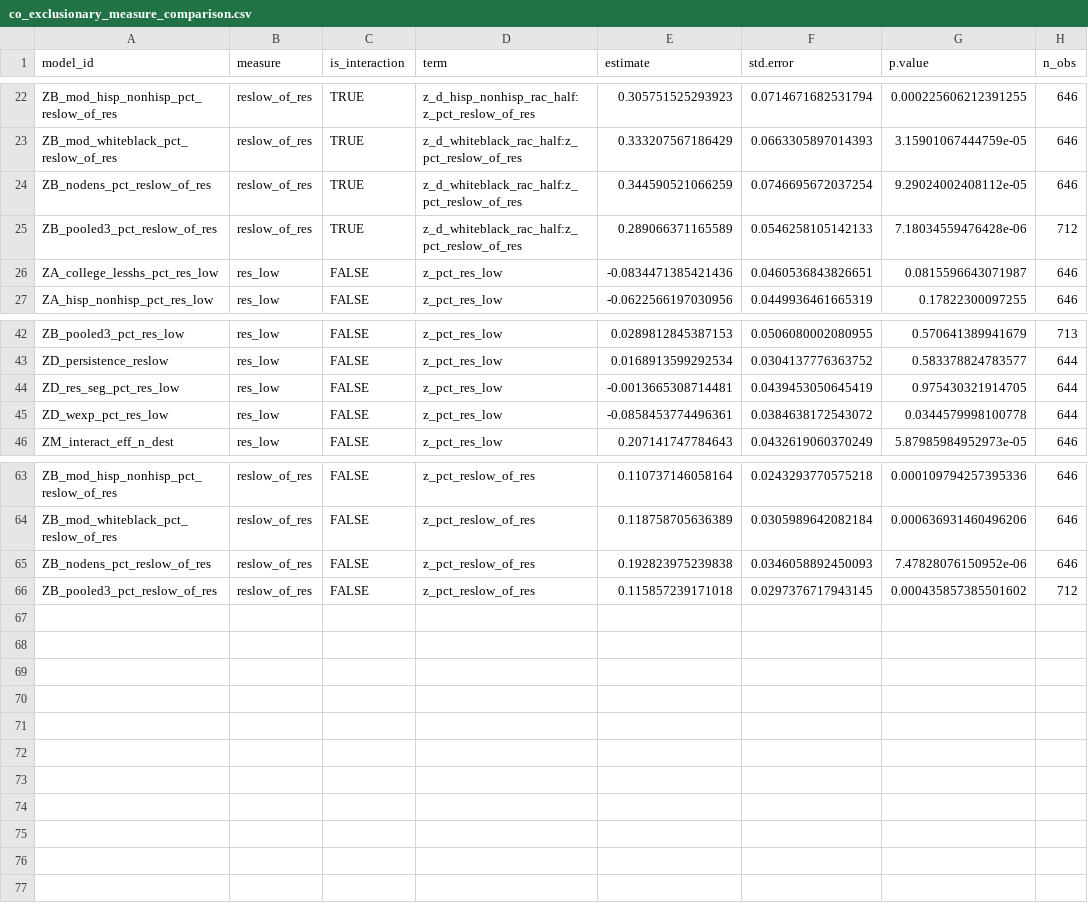
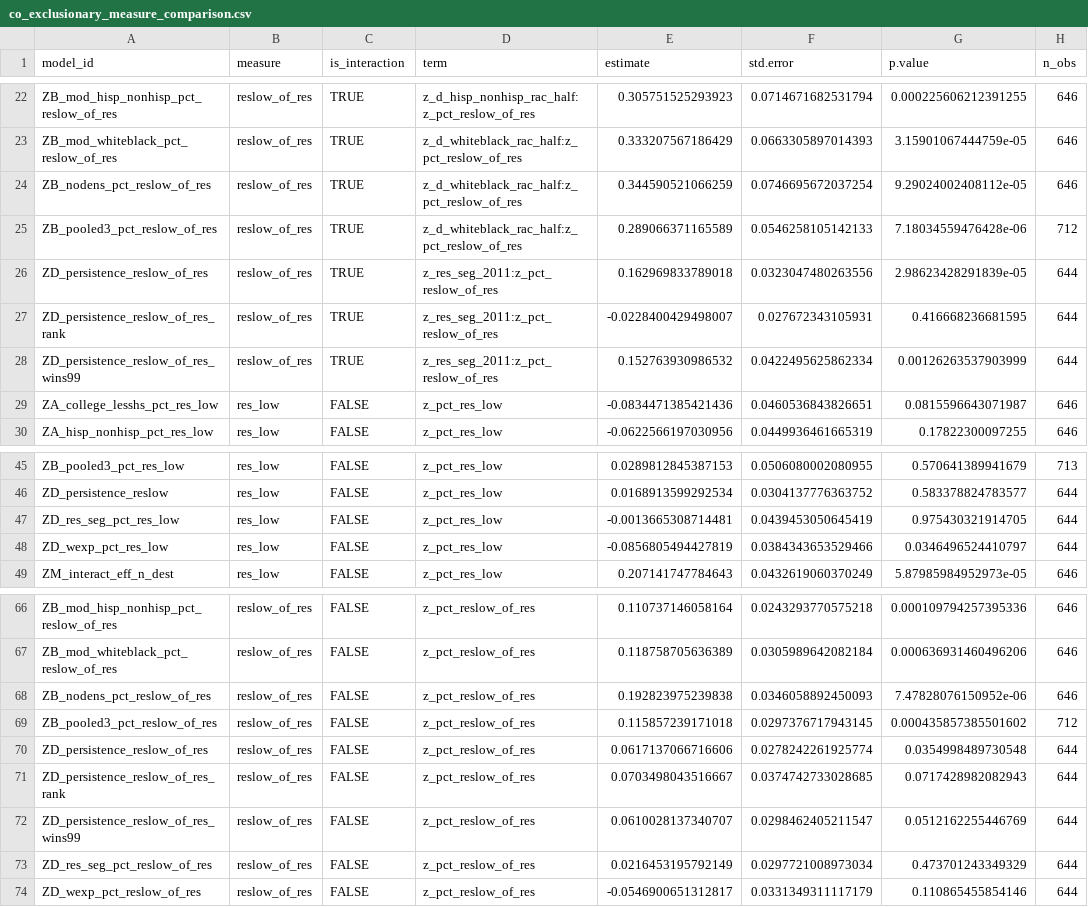
Before and after one commit to pdez90/colorado_zoning_segregation, a CSV file: output/models/co_exclusionary_measure_comparison.csv, drawn as a sheet; only a part is shown, gaps mark what is left out.

```diff
--- a/output/models/co_exclusionary_measure_comparison.csv
+++ b/output/models/co_exclusionary_measure_comparison.csv
@@ -25,2 +25,5 @@
 "ZB_pooled3_pct_reslow_of_res","reslow_of_res",TRUE,"z_d_whiteblack_rac_half:z_pct_reslow_of_res",0.289066371165589,0.0546258105142133,7.18034559476428e-06,712
+"ZD_persistence_reslow_of_res","reslow_of_res",TRUE,"z_res_seg_2011:z_pct_reslow_of_res",0.162969833789018,0.0323047480263556,2.98623428291839e-05,644
+"ZD_persistence_reslow_of_res_rank","reslow_of_res",TRUE,"z_res_seg_2011:z_pct_reslow_of_res",-0.0228400429498007,0.027672343105931,0.416668236681595,644
+"ZD_persistence_reslow_of_res_wins99","reslow_of_res",TRUE,"z_res_seg_2011:z_pct_reslow_of_res",0.152763930986532,0.0422495625862334,0.00126263537903999,644
 "ZA_college_lesshs_pct_res_low","res_low",FALSE,"z_pct_res_low",-0.0834471385421436,0.0460536843826651,0.0815596643071987,646
@@ -44,3 +47,3 @@
 "ZD_res_seg_pct_res_low","res_low",FALSE,"z_pct_res_low",-0.0013665308714481,0.0439453050645419,0.975430321914705,644
-"ZD_wexp_pct_res_low","res_low",FALSE,"z_pct_res_low",-0.0858453774496361,0.0384638172543072,0.0344579998100778,644
+"ZD_wexp_pct_res_low","res_low",FALSE,"z_pct_res_low",-0.0856805494427819,0.0384343653529466,0.0346496524410797,644
 "ZM_interact_eff_n_dest","res_low",FALSE,"z_pct_res_low",0.207141747784643,0.0432619060370249,5.87985984952973e-05,646
@@ -66 +69,6 @@
 "ZB_pooled3_pct_reslow_of_res","reslow_of_res",FALSE,"z_pct_reslow_of_res",0.115857239171018,0.0297376717943145,0.000435857385501602,712
+"ZD_persistence_reslow_of_res","reslow_of_res",FALSE,"z_pct_reslow_of_res",0.0617137066716606,0.0278242261925774,0.0354998489730548,644
+"ZD_persistence_reslow_of_res_rank","reslow_of_res",FALSE,"z_pct_reslow_of_res",0.0703498043516667,0.0374742733028685,0.0717428982082943,644
+"ZD_persistence_reslow_of_res_wins99","reslow_of_res",FALSE,"z_pct_reslow_of_res",0.0610028137340707,0.0298462405211547,0.0512162255446769,644
+"ZD_res_seg_pct_reslow_of_res","reslow_of_res",FALSE,"z_pct_reslow_of_res",0.0216453195792149,0.0297721008973034,0.473701243349329,644
+"ZD_wexp_pct_reslow_of_res","reslow_of_res",FALSE,"z_pct_reslow_of_res",-0.0546900651312817,0.0331349311117179,0.110865455854146,644
```
Also changed, not shown: output/models/co_model_coefficients.csv, output/models/p4_access_influence_loo.csv, 37 other files.
